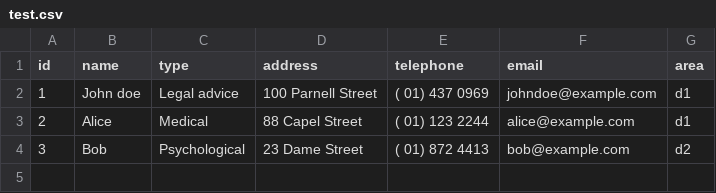
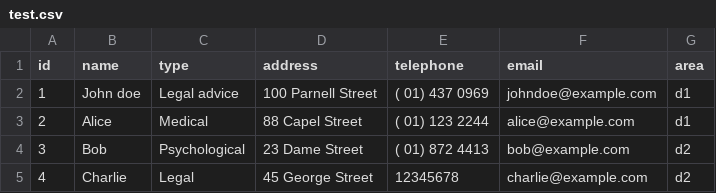
Before and after one commit to jdcarbeck/HRD-Tool, a CSV file: appbase/app/src/main/res/raw/test.csv, drawn as a sheet.

```diff
--- a/appbase/app/src/main/res/raw/test.csv
+++ b/appbase/app/src/main/res/raw/test.csv
@@ -4 +4,2 @@ id,name,type,address,telephone,email,area
 3,Bob,Psychological,23 Dame Street,( 01) 872 4413,bob@example.com,d2
+4,Charlie,Legal,45 George Street,12345678,charlie@example.com,d2
```
Also changed, not shown: 23 other files.
